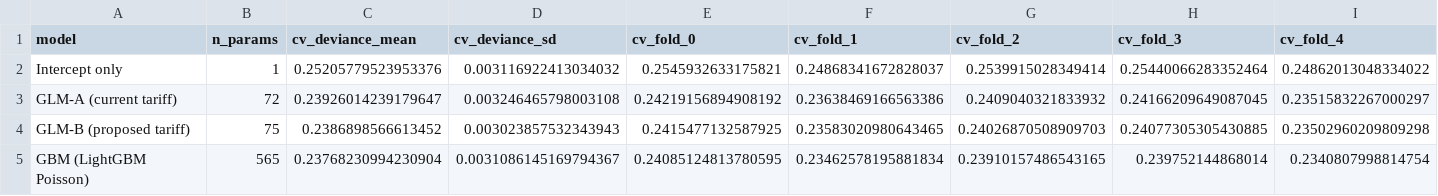
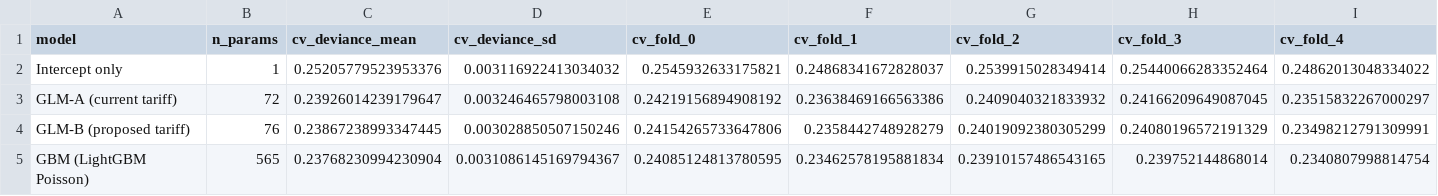
Before and after one commit to DigitalActuaryPS/Predictive-Modeling-for-Car-Insurance, a CSV file: reports/tables/frequency_model_comparison.csv, drawn as a sheet; only a part is shown; the diff covers the shown part only; the diff names each change by its address in the sheet, - before the commit and + after, or states it on an @@ line.

```diff
--- a/reports/tables/frequency_model_comparison.csv
+++ b/reports/tables/frequency_model_comparison.csv
-B4 (n_params): 75
+B4 (n_params): 76
-C4 (cv_deviance_mean): 0.2386898566613452
+C4 (cv_deviance_mean): 0.23867238993347445
-D4 (cv_deviance_sd): 0.003023857532343943
+D4 (cv_deviance_sd): 0.003028850507150246
-E4 (cv_fold_0): 0.2415477132587925
+E4 (cv_fold_0): 0.24154265733647806
-F4 (cv_fold_1): 0.23583020980643465
+F4 (cv_fold_1): 0.2358442748928279
-G4 (cv_fold_2): 0.24026870508909703
+G4 (cv_fold_2): 0.24019092380305299
-H4 (cv_fold_3): 0.24077305305430885
+H4 (cv_fold_3): 0.24080196572191329
-I4 (cv_fold_4): 0.23502960209809298
+I4 (cv_fold_4): 0.23498212791309991
```
Also changed, not shown: 3 edited cells elsewhere in this file, reports/tables/double_lift_gbm_vs_glm_b_holdout.csv, reports/tables/double_lift_glm_b_vs_glm_a_holdout.csv, 42 other files.
